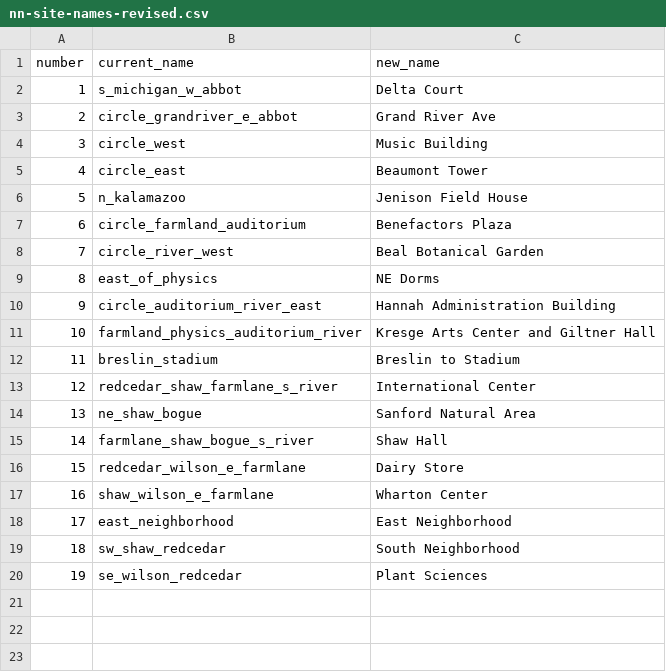
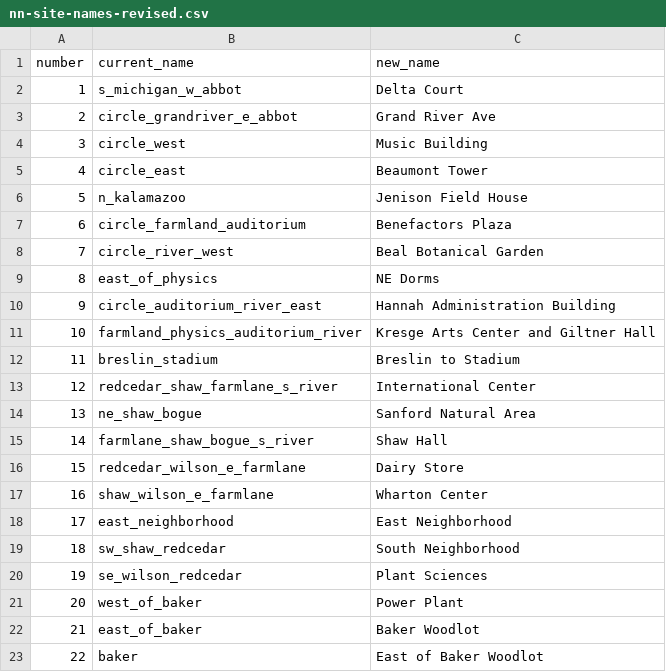
Before and after one commit to ezylstra/MSU-campus-trees, a CSV file: nn-sites/nn-site-names-revised.csv, drawn as a sheet.

Commit message:
Add 3 sites to the south and republish

```diff
--- a/nn-sites/nn-site-names-revised.csv
+++ b/nn-sites/nn-site-names-revised.csv
@@ -20 +20,4 @@
 19,se_wilson_redcedar,Plant Sciences
+20,west_of_baker,Power Plant
+21,east_of_baker,Baker Woodlot
+22,baker,East of Baker Woodlot
```
Also changed, not shown: 9 other files.
